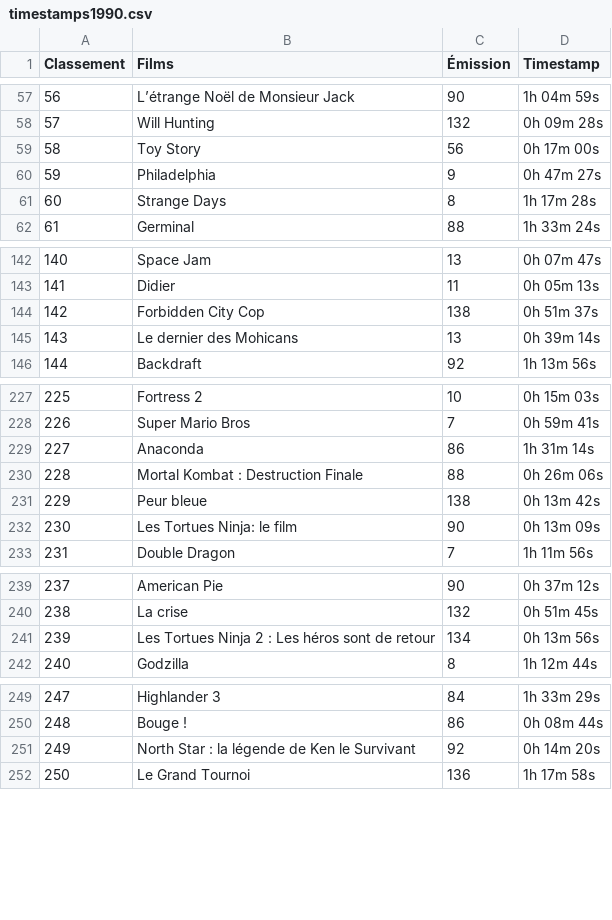
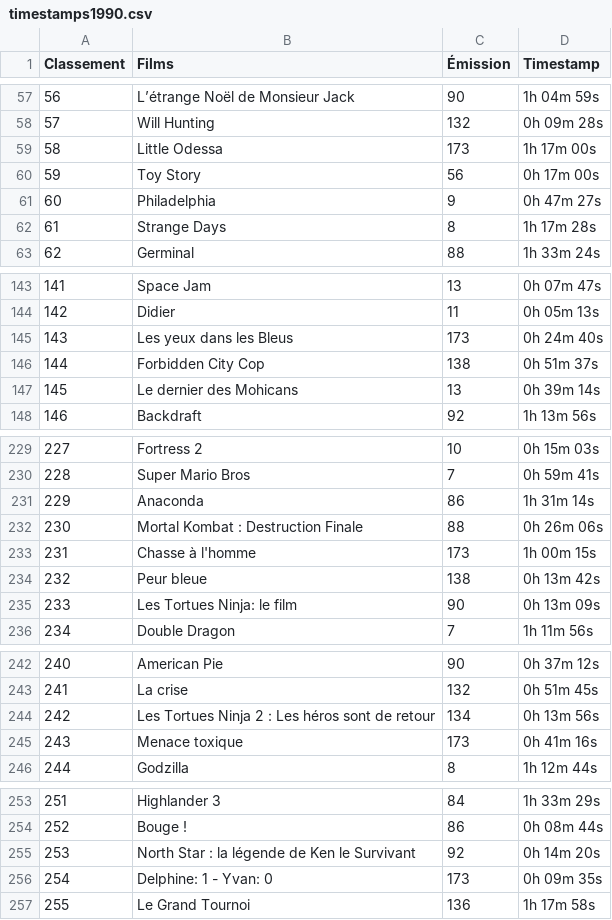
Before and after one commit to supercinemarbre/supercinemarbre.github.io, a CSV file: importer/data/timestamps1990.csv, drawn as a sheet; only a part is shown, gaps mark what is left out; addresses are those after the commit; the diff names each change by its address in the sheet, - before the commit and + after, or states it on an @@ line.

Commit message:
ep. 173 + fix imdb 'les yeux dans les bleus'

```diff
--- a/importer/data/timestamps1990.csv
+++ b/importer/data/timestamps1990.csv
+row 59: 58 | Little Odessa | 173 | 1h 17m 00s
@@ column A (Classement) renumbered from row 60 down @@
+row 145: 143 | Les yeux dans les Bleus | 173 | 0h 24m 40s
+row 233: 231 | Chasse à l'homme | 173 | 1h 00m 15s
+row 245: 243 | Menace toxique | 173 | 0h 41m 16s
+row 256: 254 | Delphine: 1 - Yvan: 0 | 173 | 0h 09m 35s
```
Also changed, not shown: 7 other files.
